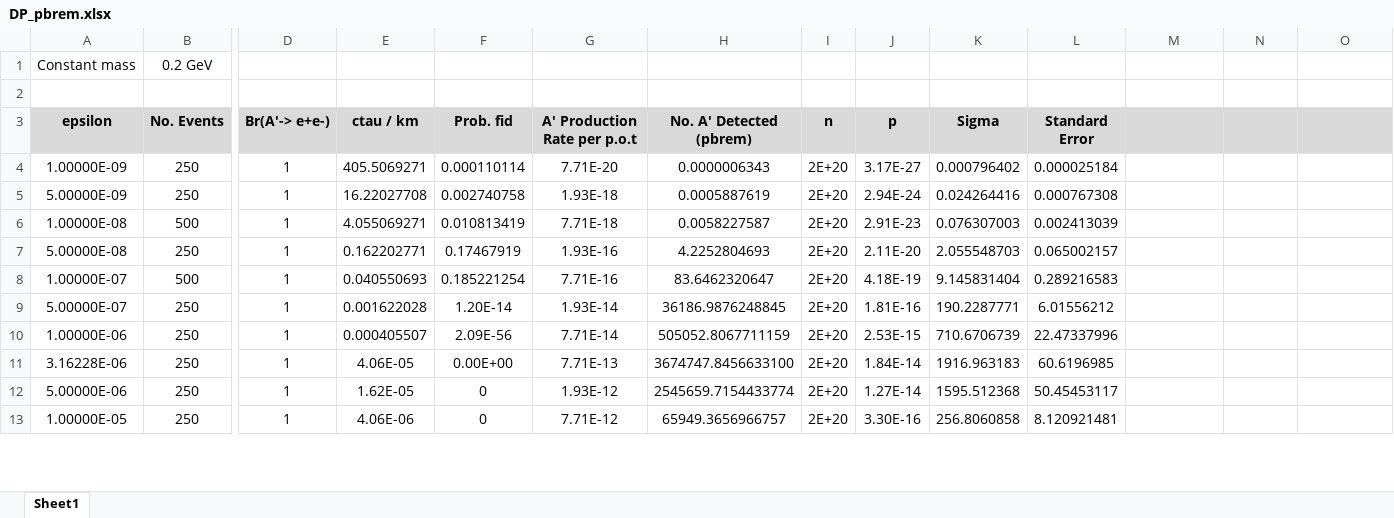
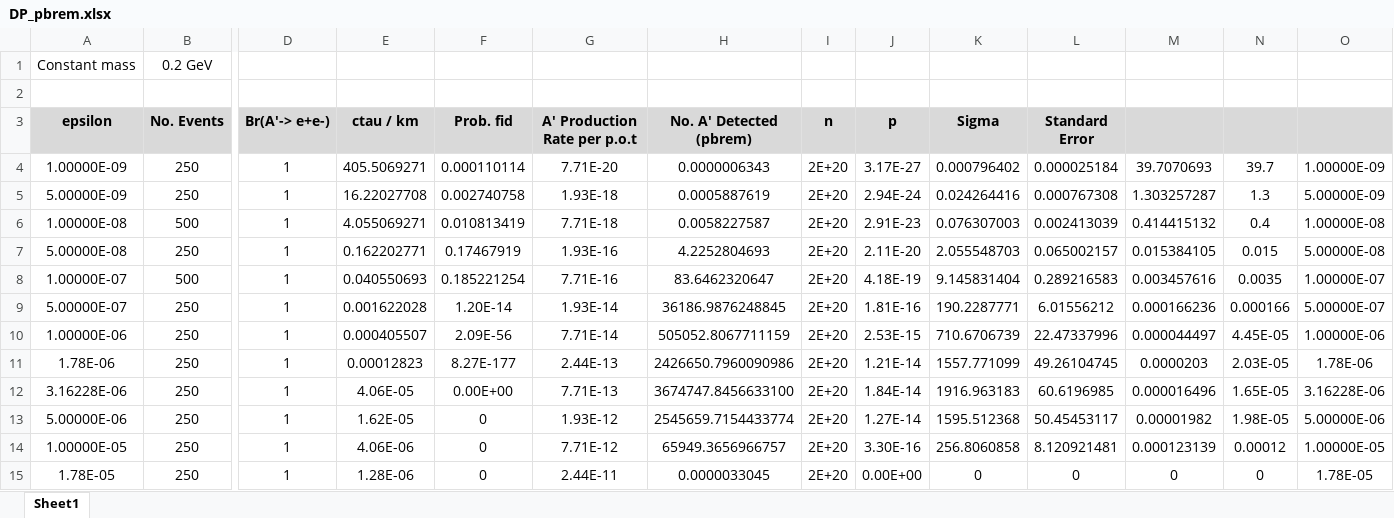
Before and after one commit to NikHoffStyl/SHiP-Nik_and_Danny, an Excel workbook: DP_pbrem.xlsx, sheet Sheet1, drawn as a sheet; only a part is shown, gaps mark what is left out; values as stored, in another font and other column widths than the file's, no borders; addresses are those after the commit; rows hold the shown columns only; the diff covers the shown part only; the diff names each change by its address in the sheet, - before the commit and + after, or states it on an @@ line.

```diff
--- a/DP_pbrem.xlsx (sheet Sheet1)
+++ b/DP_pbrem.xlsx (sheet Sheet1)
-M4: (empty)
+M4: 39.7070693
-N4: (empty)
+N4: 39.7
-O4: (empty)
+O4: 1.00000E-09
-M5: (empty)
+M5: 1.303257287
-N5: (empty)
+N5: 1.3
-O5: (empty)
+O5: 5.00000E-09
-M6: (empty)
+M6: 0.414415132
-N6: (empty)
+N6: 0.4
-O6: (empty)
+O6: 1.00000E-08
-M7: (empty)
+M7: 0.015384105
-N7: (empty)
+N7: 0.015
-O7: (empty)
+O7: 5.00000E-08
-M8: (empty)
+M8: 0.003457616
-N8: (empty)
+N8: 0.0035
-O8: (empty)
+O8: 1.00000E-07
-M9: (empty)
+M9: 0.000166236
-N9: (empty)
+N9: 0.000166
-O9: (empty)
+O9: 5.00000E-07
-M10: (empty)
+M10: 0.000044497
-N10: (empty)
+N10: 4.45E-05
-O10: (empty)
+O10: 1.00000E-06
+row 11: 1.78E-06 | 250 | 1 | 0.00012823 | 8.27E-177 | 2.44E-13 | 2426650.7960090986 | 2E+20 | 1.21E-14 | 1557.771099 | 49.26104745 | 0.0000203 | 2.03E-05 | 1.78E-06
-M12: (empty)
+M12: 0.000016496
-N12: (empty)
+N12: 1.65E-05
-O12: (empty)
+O12: 3.16228E-06
-M13: (empty)
+M13: 0.00001982
-N13: (empty)
+N13: 1.98E-05
-O13: (empty)
+O13: 5.00000E-06
-M14: (empty)
+M14: 0.000123139
-N14: (empty)
+N14: 0.00012
-O14: (empty)
+O14: 1.00000E-05
+row 15: 1.78E-05 | 250 | 1 | 1.28E-06 | 0 | 2.44E-11 | 0.0000033045 | 2E+20 | 0.00E+00 | 0 | 0 | 0 | 0 | 1.78E-05
```
Also changed, not shown: 5 added rows and 10 edited cells elsewhere in this sheet, formulas that keep their value, DP_meson.xlsx, Plans.xlsx, 2 other files.
